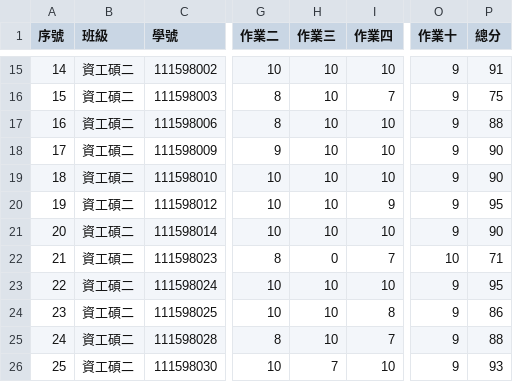
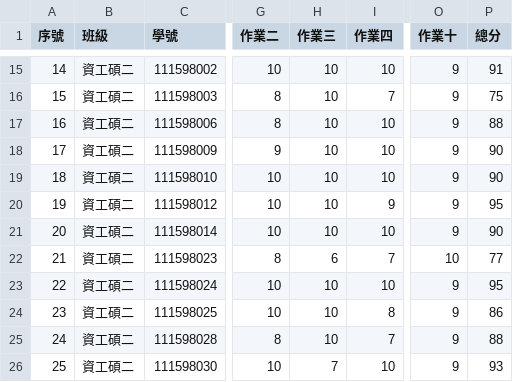
Before and after one commit to yungpei/vis2023f_grade, a CSV file: csv/data.csv, drawn as a sheet; only a part is shown, gaps mark what is left out; the diff names each change by its address in the sheet, - before the commit and + after, or states it on an @@ line.

Commit message:
Update data.csv

```diff
--- a/csv/data.csv
+++ b/csv/data.csv
-H22 (作業三): 0
+H22 (作業三): 6
-P22 (總分): 71
+P22 (總分): 77
```
